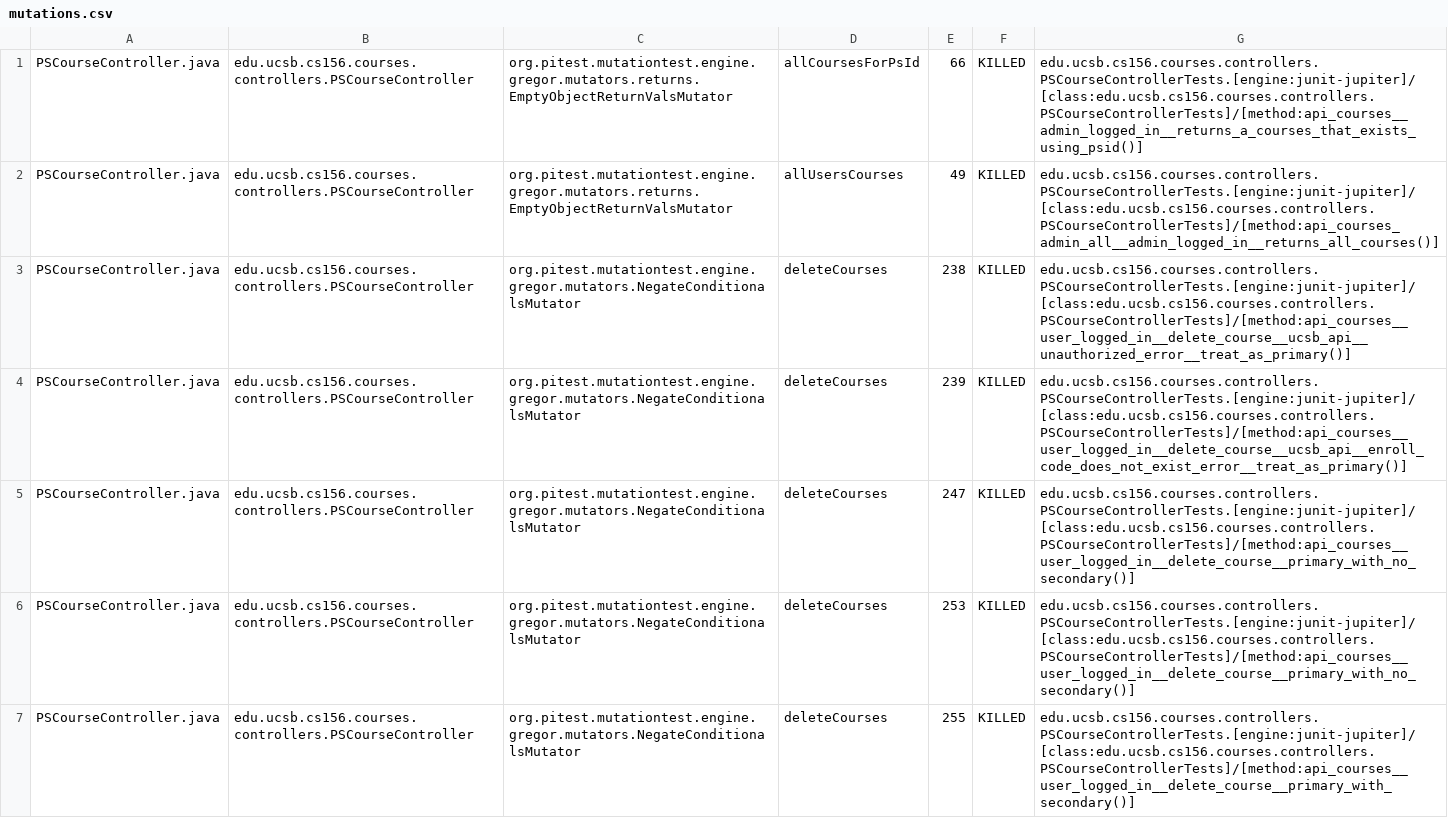
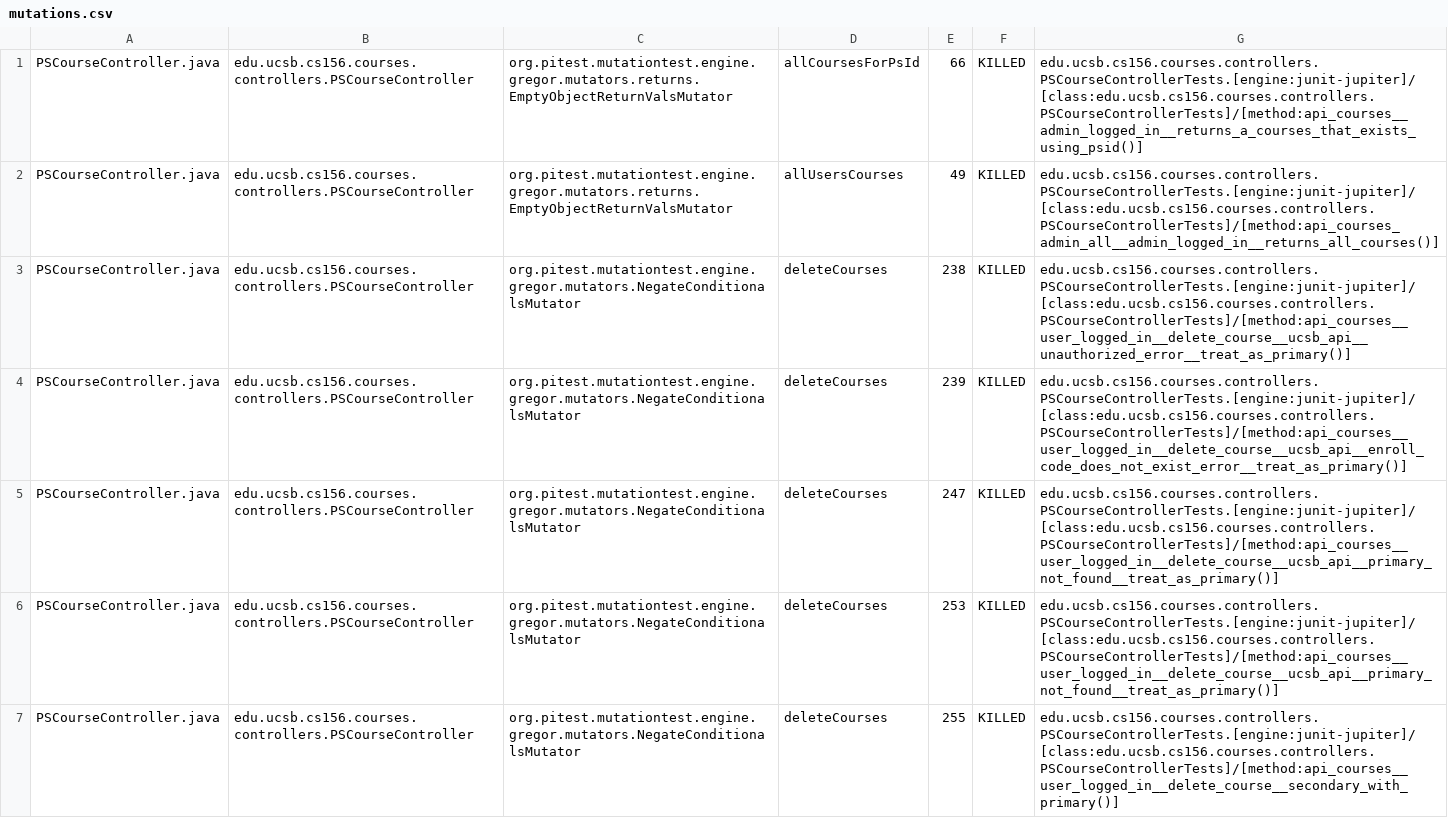
Before and after one commit to ucsb-cs156-f25/proj-courses-f25-02, a CSV file: prs/26/pitest/mutations.csv, drawn as a sheet; only a part is shown; the diff covers the shown part only.

Commit message:
Deploying to gh-pages from @ ucsb-cs156-f25/proj-courses-f25-02@4098083256ab21666038762766eedbb11fa7591b 🚀

```diff
--- a/prs/26/pitest/mutations.csv
+++ b/prs/26/pitest/mutations.csv
@@ -4,4 +4,4 @@ PSCourseController.java,edu.ucsb.cs156.courses.controllers.PSCourseController,or
 PSCourseController.java,edu.ucsb.cs156.courses.controllers.PSCourseController,org.pitest.mutationtest.engine.gregor.mutators.NegateConditionalsMutator,deleteCourses,239,KILLED,edu.ucsb.cs156.courses.controllers.PSCourseControllerTests.[engine:junit-jupiter]/[class:edu.ucsb.cs156.courses.controllers.PSCourseControllerTests]/[method:api_courses__user_logged_in__delete_course__ucsb_api__enroll_code_does_not_exist_error__treat_as_primary()]
-PSCourseController.java,edu.ucsb.cs156.courses.controllers.PSCourseController,org.pitest.mutationtest.engine.gregor.mutators.NegateConditionalsMutator,deleteCourses,247,KILLED,edu.ucsb.cs156.courses.controllers.PSCourseControllerTests.[engine:junit-jupiter]/[class:edu.ucsb.cs156.courses.controllers.PSCourseControllerTests]/[method:api_courses__user_logged_in__delete_course__primary_with_no_secondary()]
-PSCourseController.java,edu.ucsb.cs156.courses.controllers.PSCourseController,org.pitest.mutationtest.engine.gregor.mutators.NegateConditionalsMutator,deleteCourses,253,KILLED,edu.ucsb.cs156.courses.controllers.PSCourseControllerTests.[engine:junit-jupiter]/[class:edu.ucsb.cs156.courses.controllers.PSCourseControllerTests]/[method:api_courses__user_logged_in__delete_course__primary_with_no_secondary()]
-PSCourseController.java,edu.ucsb.cs156.courses.controllers.PSCourseController,org.pitest.mutationtest.engine.gregor.mutators.NegateConditionalsMutator,deleteCourses,255,KILLED,edu.ucsb.cs156.courses.controllers.PSCourseControllerTests.[engine:junit-jupiter]/[class:edu.ucsb.cs156.courses.controllers.PSCourseControllerTests]/[method:api_courses__user_logged_in__delete_course__primary_with_secondary()]
+PSCourseController.java,edu.ucsb.cs156.courses.controllers.PSCourseController,org.pitest.mutationtest.engine.gregor.mutators.NegateConditionalsMutator,deleteCourses,247,KILLED,edu.ucsb.cs156.courses.controllers.PSCourseControllerTests.[engine:junit-jupiter]/[class:edu.ucsb.cs156.courses.controllers.PSCourseControllerTests]/[method:api_courses__user_logged_in__delete_course__ucsb_api__primary_not_found__treat_as_primary()]
+PSCourseController.java,edu.ucsb.cs156.courses.controllers.PSCourseController,org.pitest.mutationtest.engine.gregor.mutators.NegateConditionalsMutator,deleteCourses,253,KILLED,edu.ucsb.cs156.courses.controllers.PSCourseControllerTests.[engine:junit-jupiter]/[class:edu.ucsb.cs156.courses.controllers.PSCourseControllerTests]/[method:api_courses__user_logged_in__delete_course__ucsb_api__primary_not_found__treat_as_primary()]
+PSCourseController.java,edu.ucsb.cs156.courses.controllers.PSCourseController,org.pitest.mutationtest.engine.gregor.mutators.NegateConditionalsMutator,deleteCourses,255,KILLED,edu.ucsb.cs156.courses.controllers.PSCourseControllerTests.[engine:junit-jupiter]/[class:edu.ucsb.cs156.courses.controllers.PSCourseControllerTests]/[method:api_courses__user_logged_in__delete_course__secondary_with_primary()]
```
Also changed, not shown: 39 edited cells elsewhere in this file, 50 other files.
